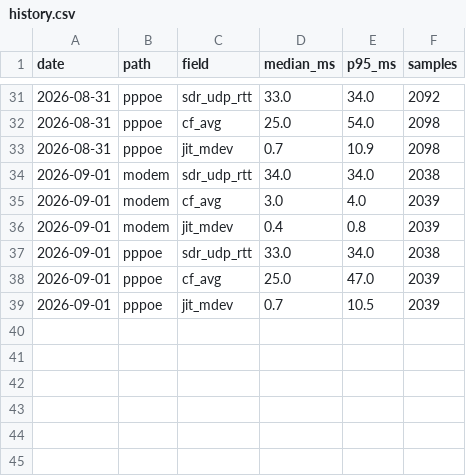
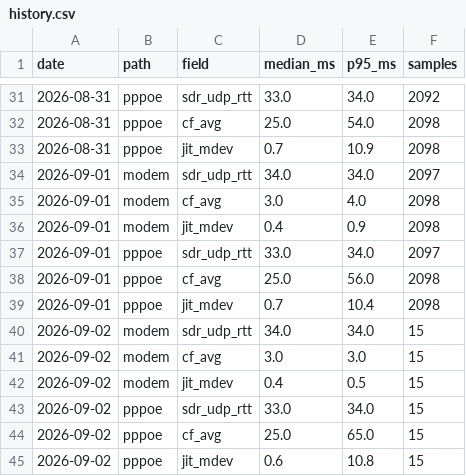
Before and after one commit to Hydr0neFN/hinet-dual-path-probe, a CSV file: data/history.csv, drawn as a sheet; only a part is shown, gaps mark what is left out.

Commit message:
data: refresh from live probe (24402 samples)

```diff
--- a/data/history.csv
+++ b/data/history.csv
@@ -33,7 +33,13 @@ date,path,field,median_ms,p95_ms,samples
 2026-08-31,pppoe,jit_mdev,0.7,10.9,2098
-2026-09-01,modem,sdr_udp_rtt,34.0,34.0,2038
-2026-09-01,modem,cf_avg,3.0,4.0,2039
-2026-09-01,modem,jit_mdev,0.4,0.8,2039
-2026-09-01,pppoe,sdr_udp_rtt,33.0,34.0,2038
-2026-09-01,pppoe,cf_avg,25.0,47.0,2039
-2026-09-01,pppoe,jit_mdev,0.7,10.5,2039
+2026-09-01,modem,sdr_udp_rtt,34.0,34.0,2097
+2026-09-01,modem,cf_avg,3.0,4.0,2098
+2026-09-01,modem,jit_mdev,0.4,0.9,2098
+2026-09-01,pppoe,sdr_udp_rtt,33.0,34.0,2097
+2026-09-01,pppoe,cf_avg,25.0,56.0,2098
+2026-09-01,pppoe,jit_mdev,0.7,10.4,2098
+2026-09-02,modem,sdr_udp_rtt,34.0,34.0,15
+2026-09-02,modem,cf_avg,3.0,3.0,15
+2026-09-02,modem,jit_mdev,0.4,0.5,15
+2026-09-02,pppoe,sdr_udp_rtt,33.0,34.0,15
+2026-09-02,pppoe,cf_avg,25.0,65.0,15
+2026-09-02,pppoe,jit_mdev,0.6,10.8,15
```
Also changed, not shown: 11 other files.
